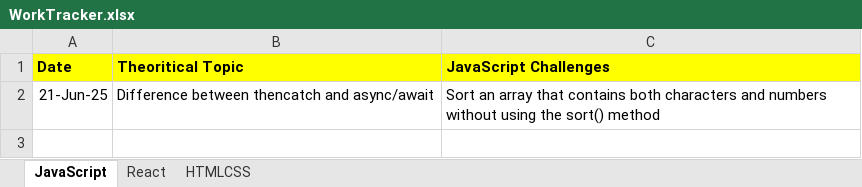
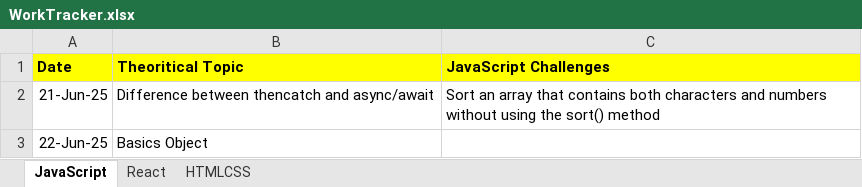
Before and after one commit to RakeshRanjanUIDeveloper/CodeWithJavaScript, an Excel workbook: WorkTracker.xlsx, sheet JavaScript, drawn as a sheet; values as stored, in another font and other column widths than the file's, no borders; the diff names each change by its address in the sheet, - before the commit and + after, or states it on an @@ line.

```diff
--- a/WorkTracker.xlsx (sheet JavaScript)
+++ b/WorkTracker.xlsx (sheet JavaScript)
+row 3: 22-Jun-25 | Basics Object
```
Also changed, not shown: 1 other file.
